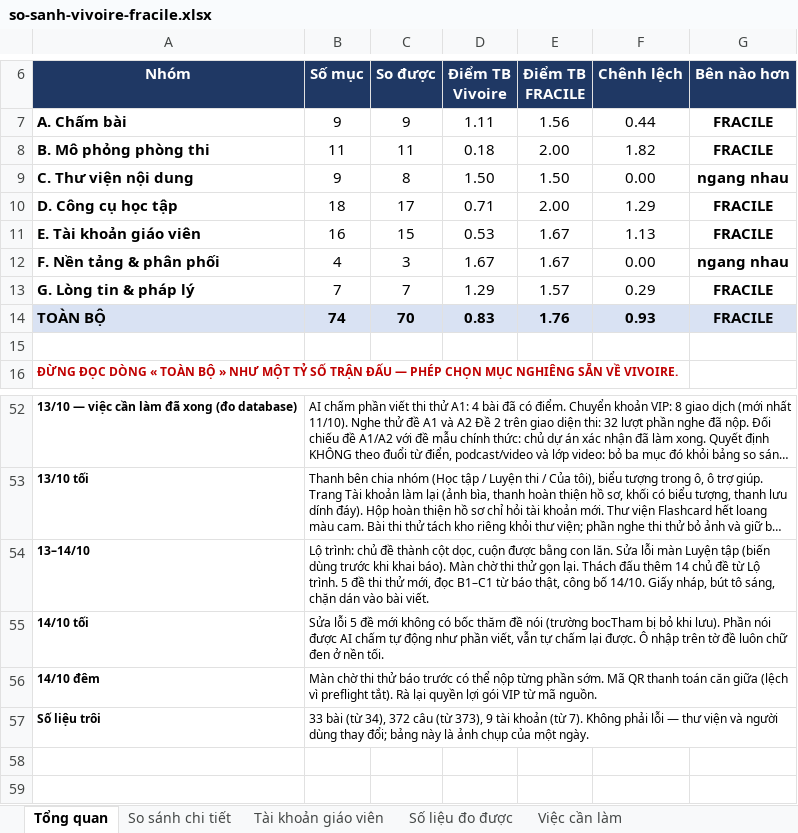
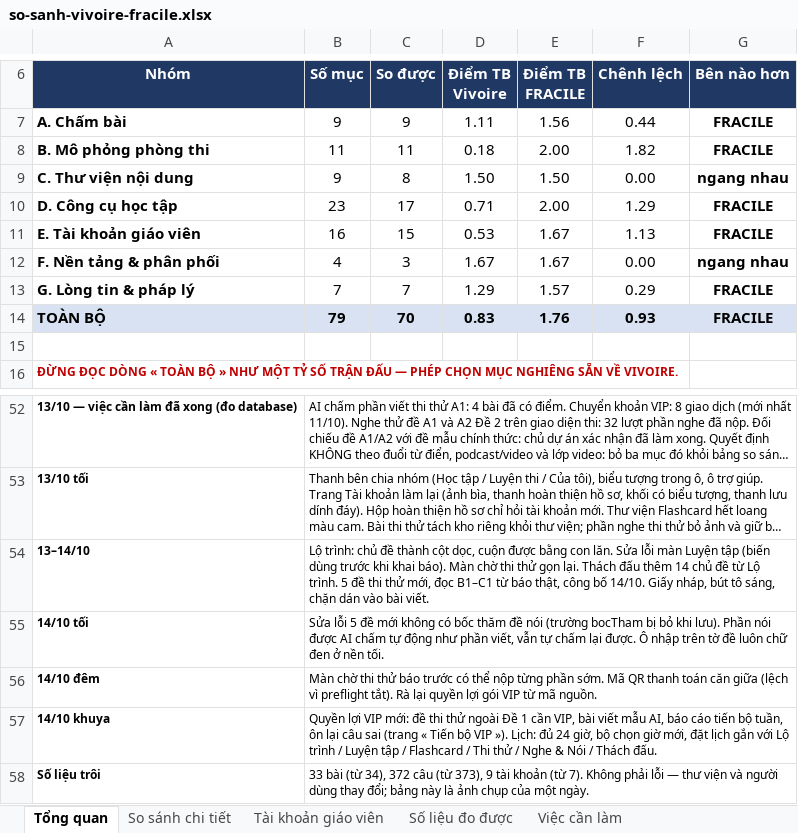
Before and after one commit to dhunff/ma-classe-de-francais, an Excel workbook: docs/so-sanh-vivoire-fracile.xlsx, sheet Tổng quan, drawn as a sheet; only a part is shown, gaps mark what is left out; long unchanged cells end in …; values as stored, in another font and other column widths than the file's, no borders; the diff names each change by its address in the sheet, - before the commit and + after, or states it on an @@ line.

```diff
--- a/docs/so-sanh-vivoire-fracile.xlsx (sheet Tổng quan)
+++ b/docs/so-sanh-vivoire-fracile.xlsx (sheet Tổng quan)
-B10 (Số mục): 18
+B10 (Số mục): 23
-B14 (Số mục): 74
+B14 (Số mục): 79
+row 57: 14/10 khuya | Quyền lợi VIP mới: đề thi thử ngoài Đề 1 cần VIP, bài viết mẫu AI, báo cáo tiến bộ tuần, ôn lại câu sai (trang « Tiến bộ VIP »). Lịch: đủ 24 giờ, bộ chọn giờ mới, đặt lịch gắn với Lộ trình / Luyện tập / Flashcard / Thi thử / Nghe & Nói / Thách đấu.
```
Also changed, not shown: sheet So sánh chi tiết, formulas that keep their value.
